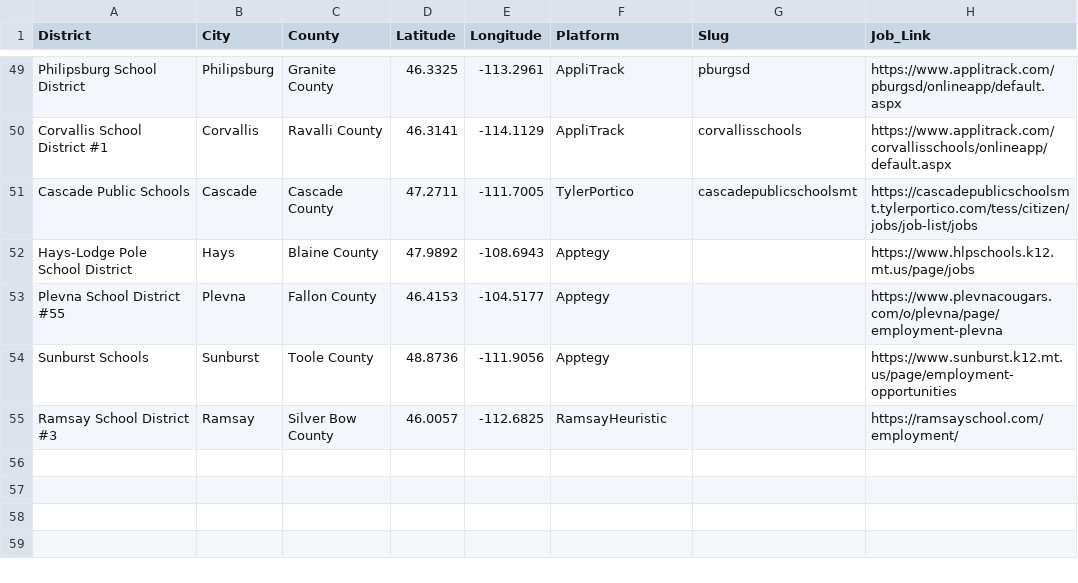
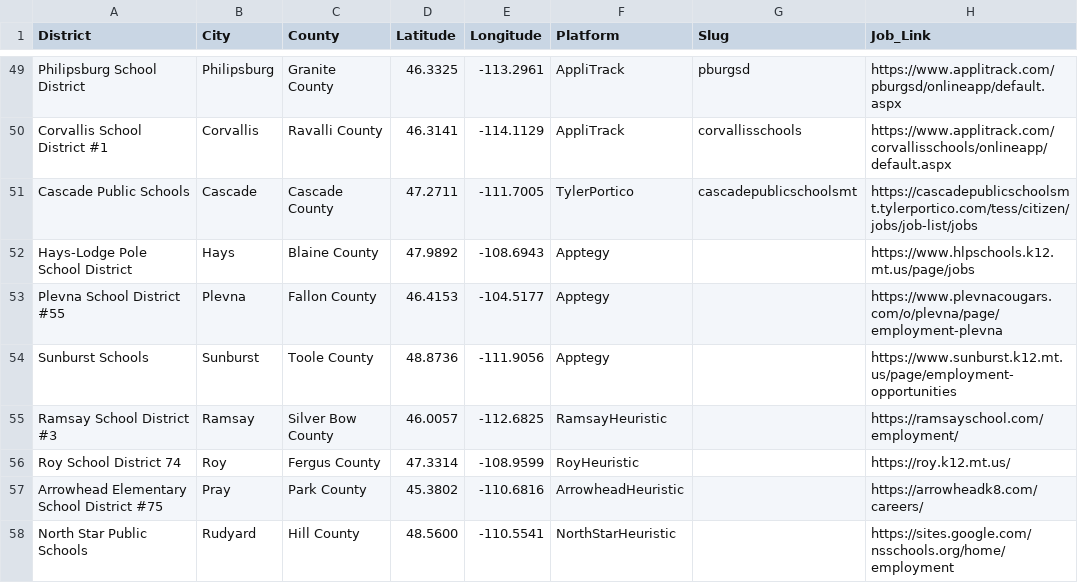
Before and after one commit to bostickmike/Montana-Education-Jobs-Dashboard, a CSV file: k12_district_registry.csv, drawn as a sheet; only a part is shown, gaps mark what is left out.

Commit message:
Add 3 more K-12 districts: Roy, Arrowhead, North Star (Rudyard/Gildford)
All three are plain-fetch heuristic scrapers, no chromote needed:
Roy (a Joomla site with 2 real "is looking for a X." prose sentences
plus one bold "BUS DRIVER NEEDED" line, 3 postings), Arrowhead (a
modern WordPress/Divi site whose 3 real postings are each their own
<h2> heading between two stable boundary headings, serving Pray and
Emigrant), and North Star Public Schools (a publicly published Google
Sites page under colon-suffixed category headers, 2 postings) -- North
Star also resolves both the "RUDYARD" and "RUDYARD/GILDFORD" rows in
the OPI gap list to the same single district, correcting last
session's premature "Rudyard: dead end" call (that verdict was based
on 2 guessed dead domains, not this real, publicly reachable site).

Declined after live verification: Wyola (its own Google Site redirects
to a Google sign-in wall -- not publicly reachable), Harrison (its
"postings" are just a generic PDF filename link, no real title text),
Big Timber (a real but one-off prose template with no second district
sharing it, same bar Judith Gap/Condon were declined under previously).

54 -> 57 directly-scraped districts. None of the 3 have salary/staffing
map coverage yet (documented fast-follow gap, same as every prior batch).

```diff
--- a/k12_district_registry.csv
+++ b/k12_district_registry.csv
@@ -55 +55,4 @@
 "Ramsay School District #3","Ramsay","Silver Bow County",46.0057,-112.6825,"RamsayHeuristic","","https://ramsayschool.com/employment/"
+"Roy School District 74","Roy","Fergus County",47.3314,-108.9599,"RoyHeuristic","","https://roy.k12.mt.us/"
+"Arrowhead Elementary School District #75","Pray","Park County",45.3802,-110.6816,"ArrowheadHeuristic","","https://arrowheadk8.com/careers/"
+"North Star Public Schools","Rudyard","Hill County",48.5600,-110.5541,"NorthStarHeuristic","","https://sites.google.com/nsschools.org/home/employment"
```
Also changed, not shown: 9 other files.
